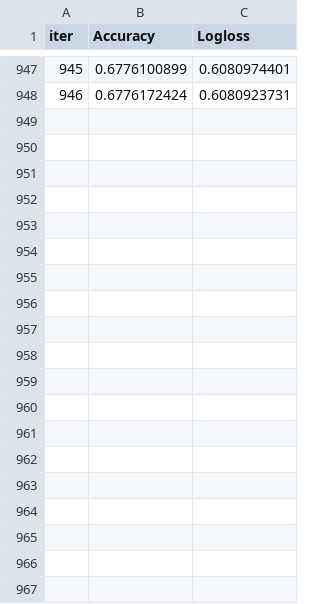
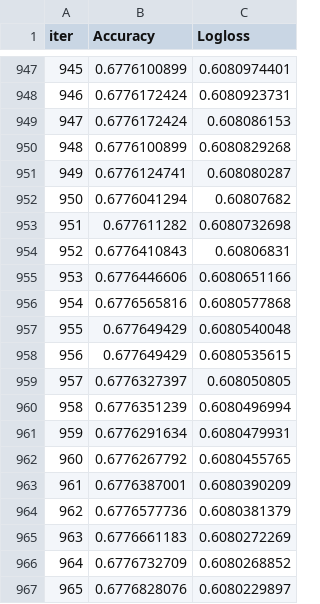
Before and after one commit to najongjine/LinearRegPy2511, a TSV file: catboost_info/learn_error.tsv, drawn as a sheet; only a part is shown, gaps mark what is left out; the diff covers the shown part only; the diff names each change by its address in the sheet, - before the commit and + after, or states it on an @@ line.

```diff
--- a/catboost_info/learn_error.tsv
+++ b/catboost_info/learn_error.tsv
+row 949: 947 | 0.6776172424 | 0.608086153
+row 950: 948 | 0.6776100899 | 0.6080829268
+row 951: 949 | 0.6776124741 | 0.608080287
+row 952: 950 | 0.6776041294 | 0.60807682
+row 953: 951 | 0.677611282 | 0.6080732698
+row 954: 952 | 0.6776410843 | 0.60806831
+row 955: 953 | 0.6776446606 | 0.6080651166
+row 956: 954 | 0.6776565816 | 0.6080577868
+row 957: 955 | 0.677649429 | 0.6080540048
+row 958: 956 | 0.677649429 | 0.6080535615
+row 959: 957 | 0.6776327397 | 0.608050805
+row 960: 958 | 0.6776351239 | 0.6080496994
+row 961: 959 | 0.6776291634 | 0.6080479931
+row 962: 960 | 0.6776267792 | 0.6080455765
+row 963: 961 | 0.6776387001 | 0.6080390209
+row 964: 962 | 0.6776577736 | 0.6080381379
+row 965: 963 | 0.6776661183 | 0.6080272269
+row 966: 964 | 0.6776732709 | 0.6080268852
+row 967: 965 | 0.6776828076 | 0.6080229897
```
Also changed, not shown: 34 added rows elsewhere in this file, catboost_info/time_left.tsv, 5 other files.
